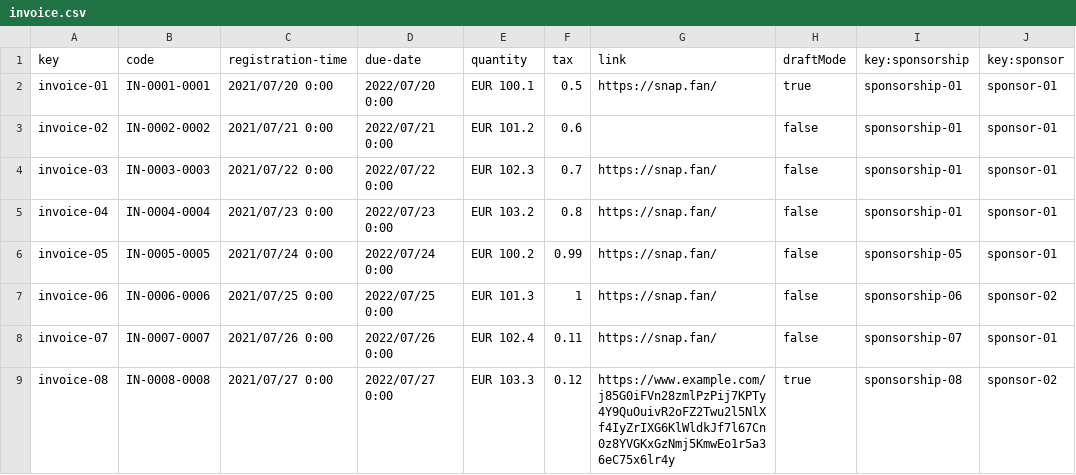
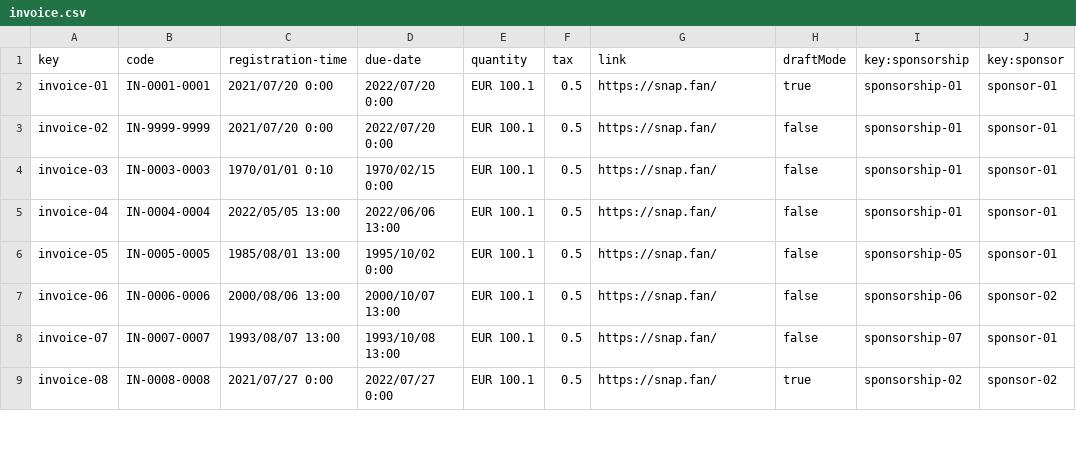
Before and after one commit to DP2-c1-028/Acme-SF-D01, a CSV file: src/main/webapp/WEB-INF/resources/sample-data/invoice.csv, drawn as a sheet; only a part is shown; the diff covers the shown part only.

```diff
--- a/src/main/webapp/WEB-INF/resources/sample-data/invoice.csv
+++ b/src/main/webapp/WEB-INF/resources/sample-data/invoice.csv
@@ -2,8 +2,8 @@ key,code,registration-time,due-date,quantity,tax,link,draftMode,key:sponsorship,
 invoice-01,IN-0001-0001,2021/07/20 0:00,2022/07/20 0:00,EUR 100.1,0.5,https://snap.fan/,true,sponsorship-01,sponsor-01
-invoice-02,IN-0002-0002,2021/07/21 0:00,2022/07/21 0:00,EUR 101.2,0.6,,false,sponsorship-01,sponsor-01
-invoice-03,IN-0003-0003,2021/07/22 0:00,2022/07/22 0:00,EUR 102.3,0.7,https://snap.fan/,false,sponsorship-01,sponsor-01
-invoice-04,IN-0004-0004,2021/07/23 0:00,2022/07/23 0:00,EUR 103.2,0.8,https://snap.fan/,false,sponsorship-01,sponsor-01
-invoice-05,IN-0005-0005,2021/07/24 0:00,2022/07/24 0:00,EUR 100.2,0.99,https://snap.fan/,false,sponsorship-05,sponsor-01
-invoice-06,IN-0006-0006,2021/07/25 0:00,2022/07/25 0:00,EUR 101.3,1,https://snap.fan/,false,sponsorship-06,sponsor-02
-invoice-07,IN-0007-0007,2021/07/26 0:00,2022/07/26 0:00,EUR 102.4,0.11,https://snap.fan/,false,sponsorship-07,sponsor-01
-invoice-08,IN-0008-0008,2021/07/27 0:00,2022/07/27 0:00,EUR 103.3,0.12,https://www.example.com/j85G0iFVn28zmlPzPij7KPTy4Y9QuOuivR2oFZ2Twu2l5NlXf4IyZrIXG6KlWldkJf7l67Cn0z8YVGKxGzNmj5KmwEo1r5a36eC75x6lr4y,true,sponsorship-08,sponsor-02
+invoice-02,IN-9999-9999,2021/07/20 0:00,2022/07/20 0:00,EUR 100.1,0.5,https://snap.fan/,false,sponsorship-01,sponsor-01
+invoice-03,IN-0003-0003,1970/01/01 0:10,1970/02/15 0:00,EUR 100.1,0.5,https://snap.fan/,false,sponsorship-01,sponsor-01
+invoice-04,IN-0004-0004,2022/05/05 13:00,2022/06/06 13:00,EUR 100.1,0.5,https://snap.fan/,false,sponsorship-01,sponsor-01
+invoice-05,IN-0005-0005,1985/08/01 13:00,1995/10/02 0:00,EUR 100.1,0.5,https://snap.fan/,false,sponsorship-05,sponsor-01
+invoice-06,IN-0006-0006,2000/08/06 13:00,2000/10/07 13:00,EUR 100.1,0.5,https://snap.fan/,false,sponsorship-06,sponsor-02
+invoice-07,IN-0007-0007,1993/08/07 13:00,1993/10/08 13:00,EUR 100.1,0.5,https://snap.fan/,false,sponsorship-07,sponsor-01
+invoice-08,IN-0008-0008,2021/07/27 0:00,2022/07/27 0:00,EUR 100.1,0.5,https://snap.fan/,true,sponsorship-02,sponsor-02
```
Also changed, not shown: 80 edited cells elsewhere in this file, src/main/webapp/WEB-INF/resources/sample-data/sponsorship.csv, 13 other files.
